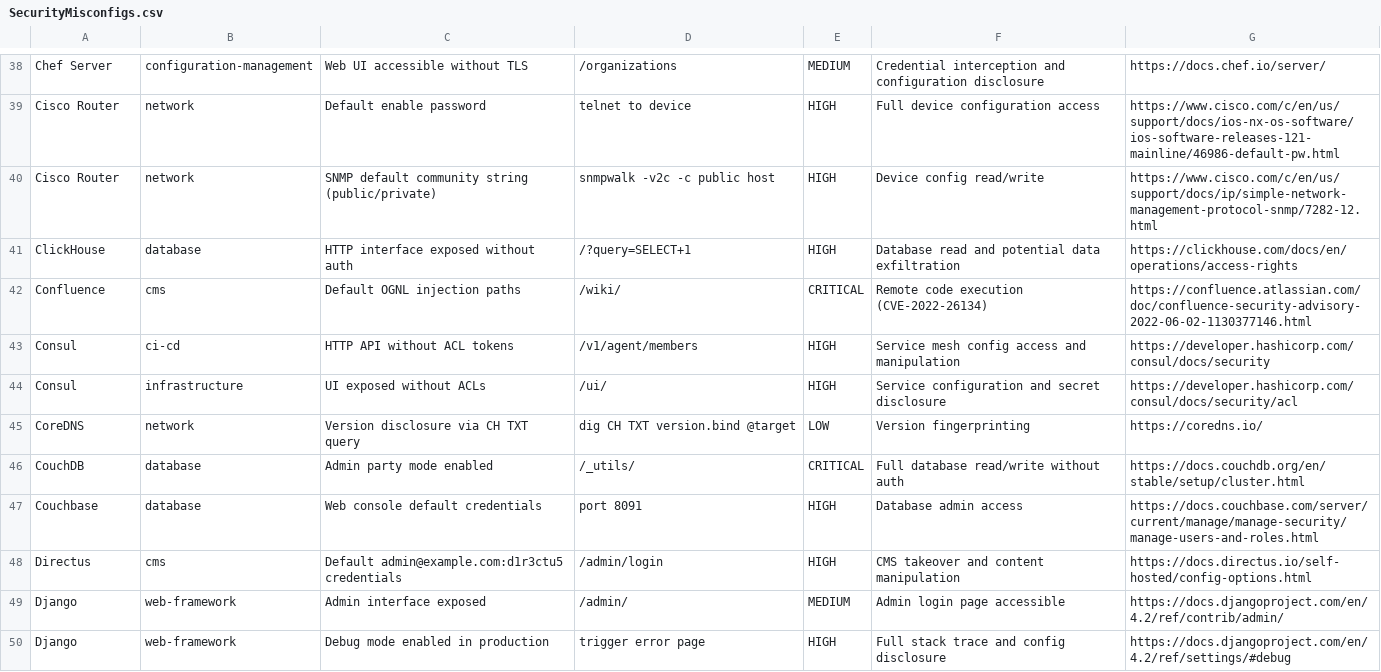
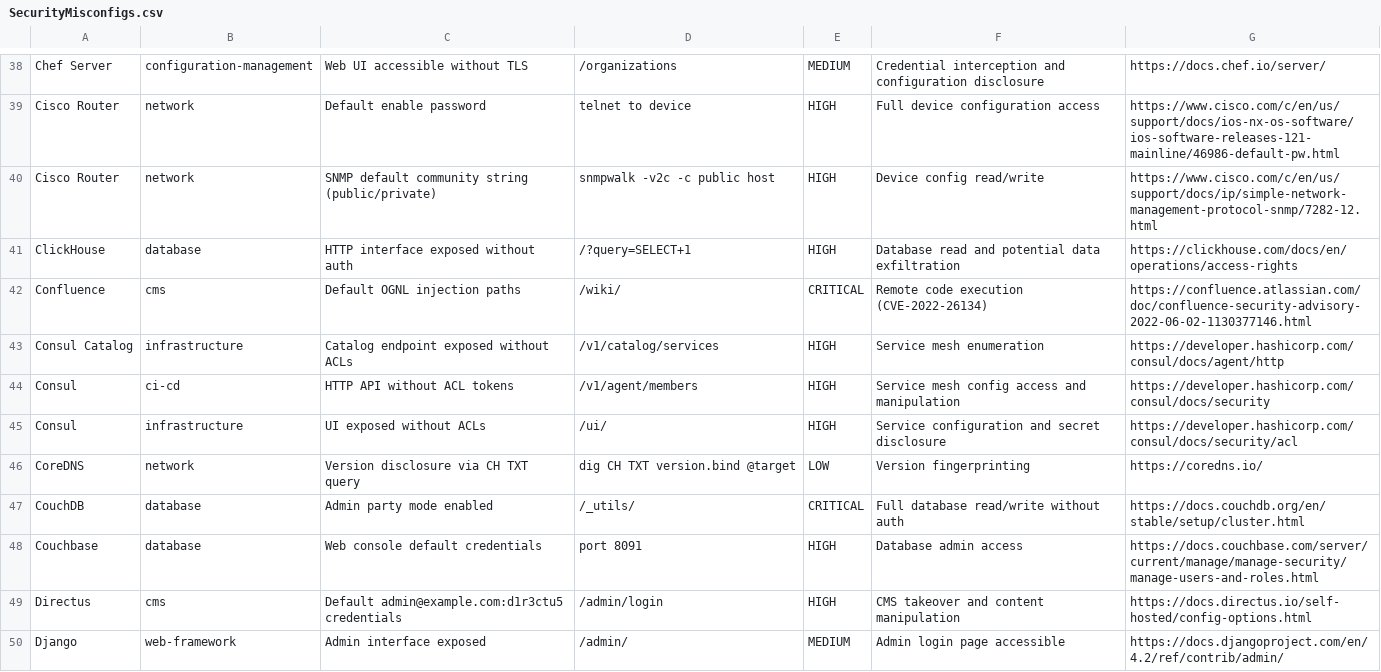
Before and after one commit to 0xBassia/SecurityMisconfigs, a CSV file: SecurityMisconfigs.csv, drawn as a sheet; only a part is shown, gaps mark what is left out; the shorter side is filled out with more unchanged rows.

Commit message:
Add Consul Catalog misconfiguration entry
Consul Catalog: Catalog endpoint exposed without ACLs

Co-Authored-By: Mohamed Bassia <mohamed.bassia1@gmail.com>

```diff
--- a/SecurityMisconfigs.csv
+++ b/SecurityMisconfigs.csv
@@ -42,2 +42,3 @@ ClickHouse,database,HTTP interface exposed without auth,/?query=SELECT+1,HIGH,Da
 Confluence,cms,Default OGNL injection paths,/wiki/,CRITICAL,Remote code execution (CVE-2022-26134),https://confluence.atlassian.com/doc/confluence-security-advisory-2022-06-02-1130377146.html
+Consul Catalog,infrastructure,Catalog endpoint exposed without ACLs,/v1/catalog/services,HIGH,Service mesh enumeration,https://developer.hashicorp.com/consul/docs/agent/http
 Consul,ci-cd,HTTP API without ACL tokens,/v1/agent/members,HIGH,Service mesh config access and manipulation,https://developer.hashicorp.com/consul/docs/security
```
